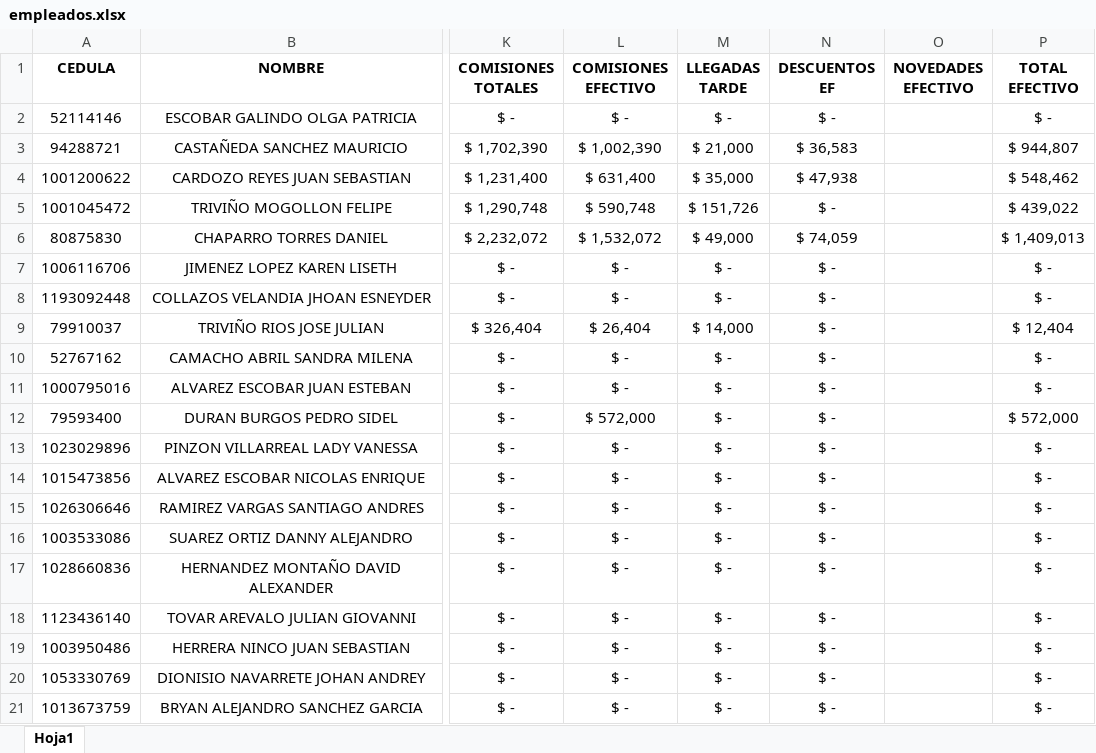
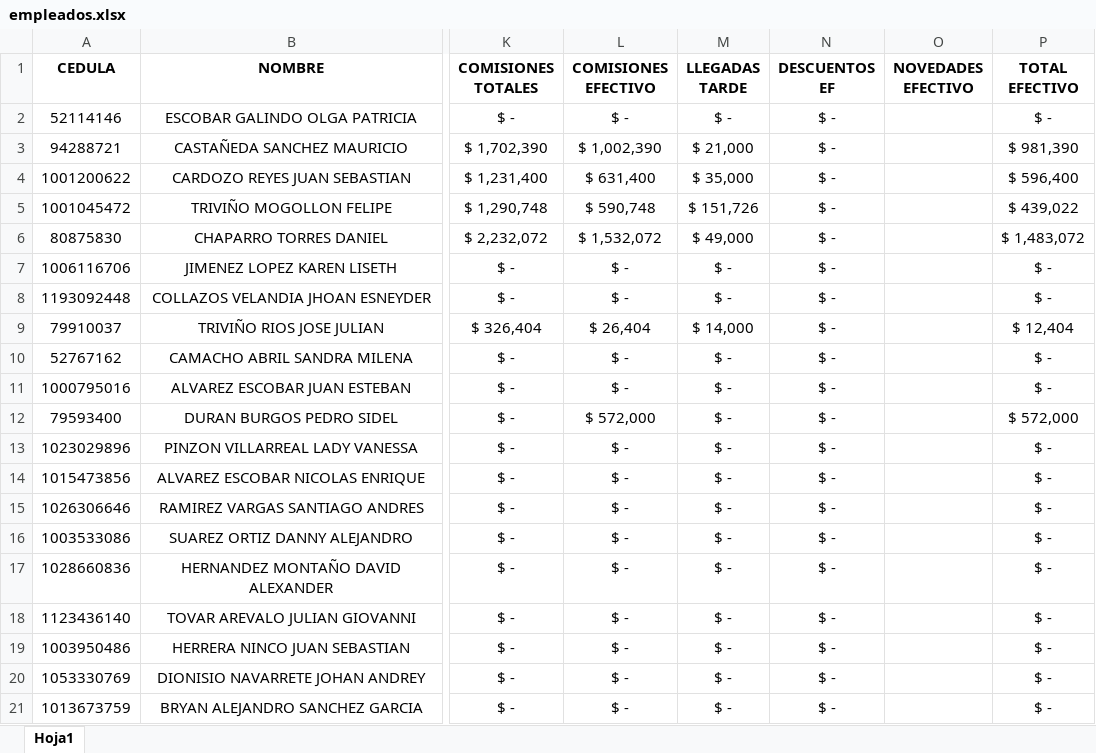
Before and after one commit to Alpartes/DESPRENDIBLE, an Excel workbook: empleados.xlsx, sheet Hoja1, drawn as a sheet; only a part is shown, gaps mark what is left out; values as stored, in another font and other column widths than the file's, no borders; the diff names each change by its address in the sheet, - before the commit and + after, or states it on an @@ line.

Commit message:
actualizacion

```diff
--- a/empleados.xlsx (sheet Hoja1)
+++ b/empleados.xlsx (sheet Hoja1)
-N3 (DESCUENTOS EF): $ 36,583
+N3 (DESCUENTOS EF): $ -
-P3 (TOTAL EFECTIVO): $ 944,807
+P3 (TOTAL EFECTIVO): $ 981,390
-N4 (DESCUENTOS EF): $ 47,938
+N4 (DESCUENTOS EF): $ -
-P4 (TOTAL EFECTIVO): $ 548,462
+P4 (TOTAL EFECTIVO): $ 596,400
-N6 (DESCUENTOS EF): $ 74,059
+N6 (DESCUENTOS EF): $ -
-P6 (TOTAL EFECTIVO): $ 1,409,013
+P6 (TOTAL EFECTIVO): $ 1,483,072
```
